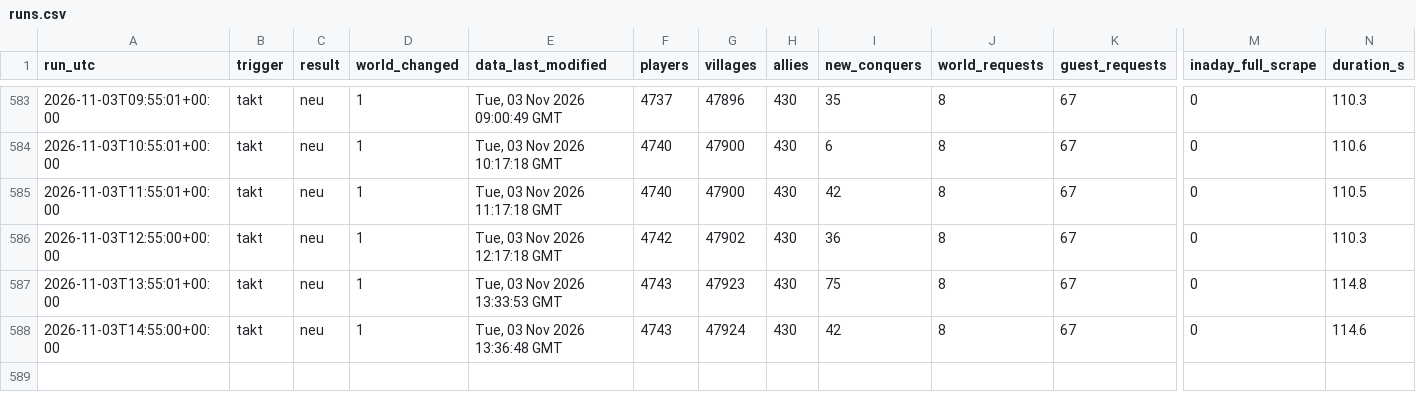
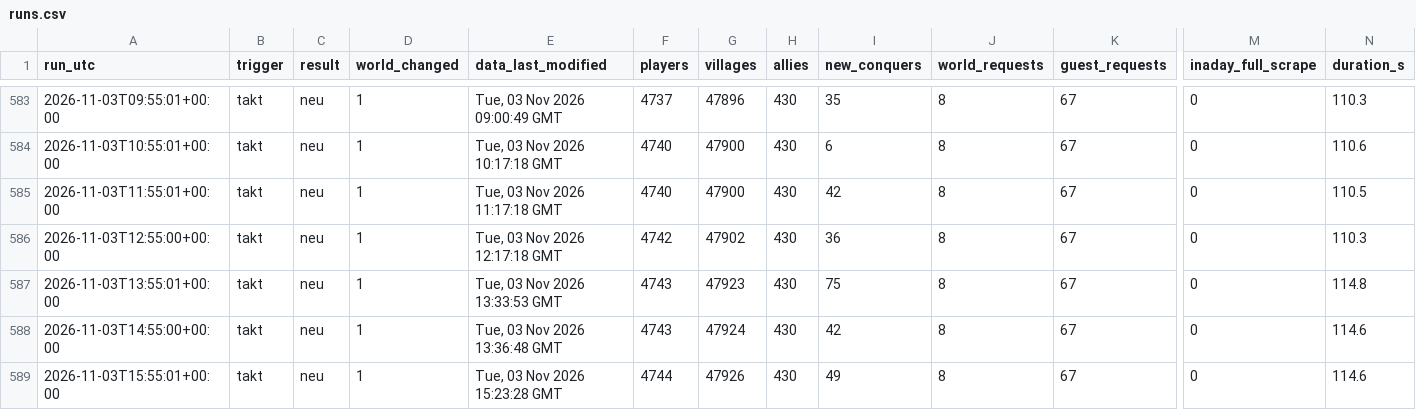
Before and after one commit to brisk-one/Karte259, a CSV file: data/runs.csv, drawn as a sheet; only a part is shown, gaps mark what is left out; rows hold the shown columns only; the diff names each change by its address in the sheet, - before the commit and + after, or states it on an @@ line.

```diff
--- a/data/runs.csv
+++ b/data/runs.csv
+row 589: 2026-11-03T15:55:01+00:00 | takt | neu | 1 | Tue, 03 Nov 2026 15:23:28 GMT | 4744 | 47926 | 430 | 49 | 8 | 67 | 0 | 114.6
```
Also changed, not shown: data/conquers/2026-11.csv, data/kampf/dorfverluste_2026-11.csv, 4 other files.
